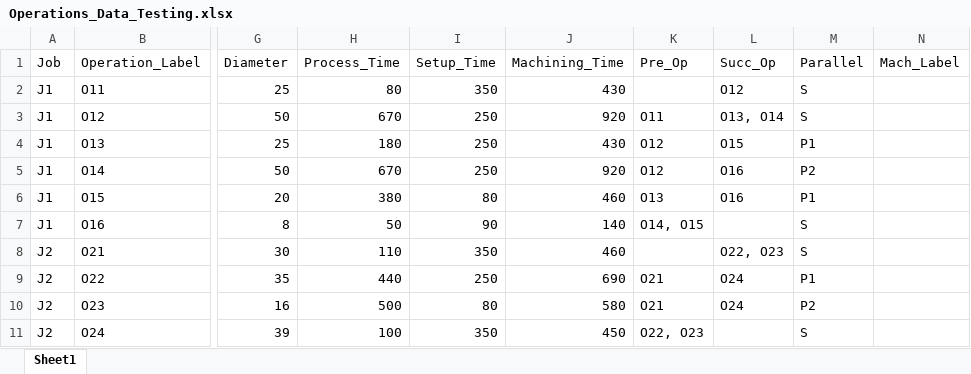
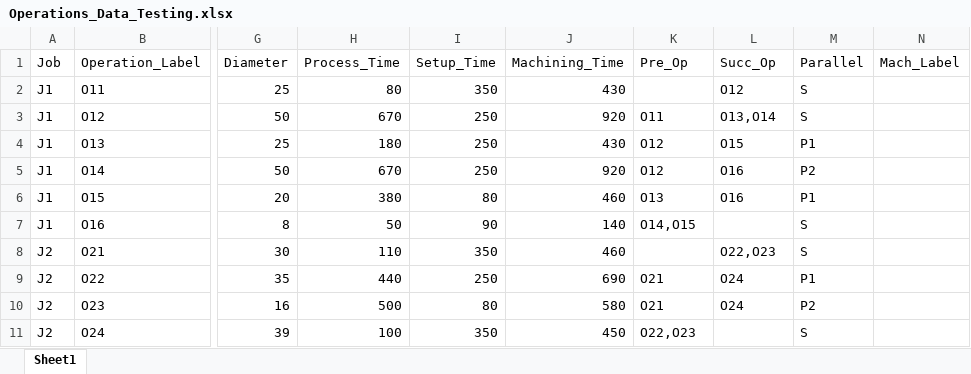
Before and after one commit to sraje97/MSTS_FJSP, an Excel workbook: data/Operations_Data_Testing.xlsx, sheet Sheet1, drawn as a sheet; only a part is shown, gaps mark what is left out; values as stored, in another font and other column widths than the file's, no borders; the diff names each change by its address in the sheet, - before the commit and + after, or states it on an @@ line.

```diff
--- a/data/Operations_Data_Testing.xlsx (sheet Sheet1)
+++ b/data/Operations_Data_Testing.xlsx (sheet Sheet1)
-L3 (Succ_Op): O13, O14
+L3 (Succ_Op): O13,O14
-K7 (Pre_Op): O14, O15
+K7 (Pre_Op): O14,O15
-L8 (Succ_Op): O22, O23
+L8 (Succ_Op): O22,O23
-K11 (Pre_Op): O22, O23
+K11 (Pre_Op): O22,O23
```
Also changed, not shown: data/Operations_Data.xlsx, 5 other files.
